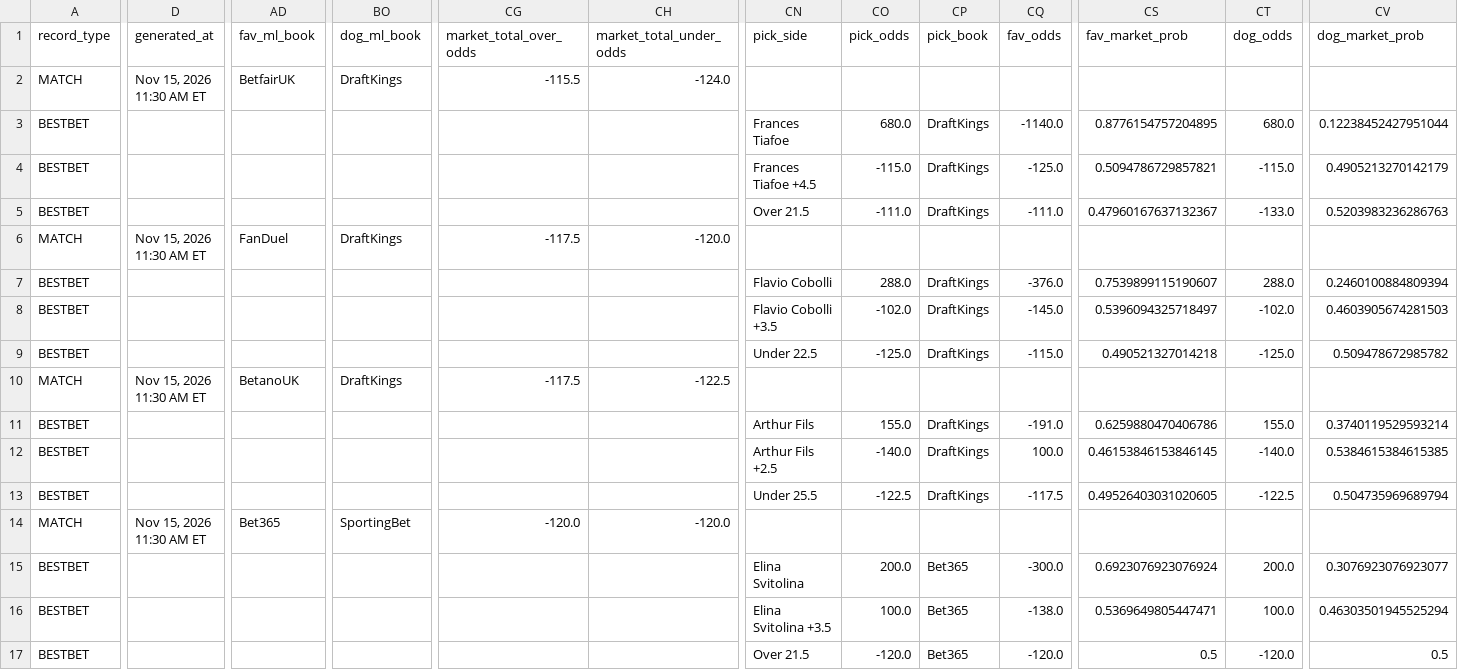
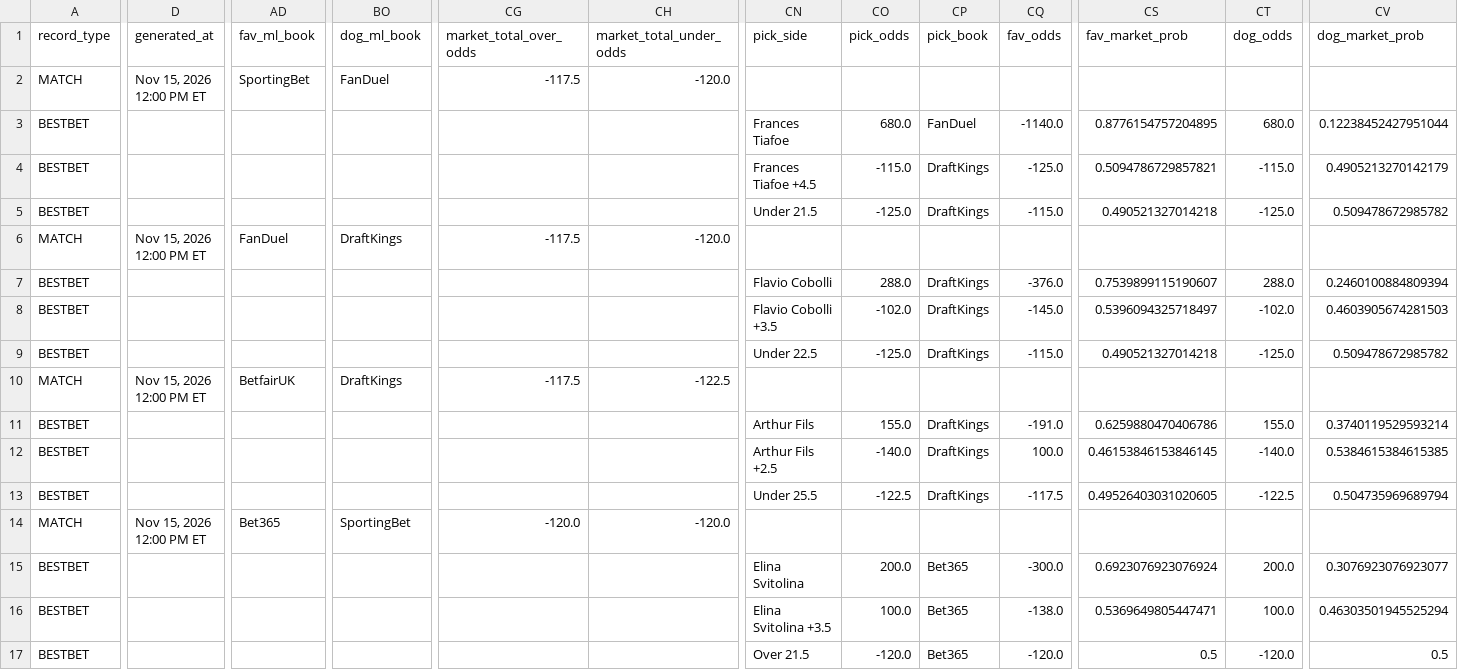
Before and after one commit to chrisgimino/tennismodel, a CSV file: slate_widget.csv, drawn as a sheet; only a part is shown, gaps mark what is left out; the diff covers the shown part only; the diff names each change by its address in the sheet, - before the commit and + after, or states it on an @@ line.

Commit message:
Update slate_widget.csv — 2026-11-15 12:00 ET

```diff
--- a/slate_widget.csv
+++ b/slate_widget.csv
-D2 (generated_at): Nov 15, 2026 11:30 AM ET
+D2 (generated_at): Nov 15, 2026 12:00 PM ET
-AD2 (fav_ml_book): BetfairUK
+AD2 (fav_ml_book): SportingBet
-BO2 (dog_ml_book): DraftKings
+BO2 (dog_ml_book): FanDuel
-CG2 (market_total_over_odds): -115.5
+CG2 (market_total_over_odds): -117.5
-CH2 (market_total_under_odds): -124.0
+CH2 (market_total_under_odds): -120.0
-CP3 (pick_book): DraftKings
+CP3 (pick_book): FanDuel
-CN5 (pick_side): Over 21.5
+CN5 (pick_side): Under 21.5
-CO5 (pick_odds): -111.0
+CO5 (pick_odds): -125.0
-CQ5 (fav_odds): -111.0
+CQ5 (fav_odds): -115.0
-CS5 (fav_market_prob): 0.47960167637132367
+CS5 (fav_market_prob): 0.490521327014218
-CT5 (dog_odds): -133.0
+CT5 (dog_odds): -125.0
-CV5 (dog_market_prob): 0.5203983236286763
+CV5 (dog_market_prob): 0.509478672985782
-D6 (generated_at): Nov 15, 2026 11:30 AM ET
+D6 (generated_at): Nov 15, 2026 12:00 PM ET
-D10 (generated_at): Nov 15, 2026 11:30 AM ET
+D10 (generated_at): Nov 15, 2026 12:00 PM ET
-AD10 (fav_ml_book): BetanoUK
+AD10 (fav_ml_book): BetfairUK
-D14 (generated_at): Nov 15, 2026 11:30 AM ET
+D14 (generated_at): Nov 15, 2026 12:00 PM ET
```
Also changed, not shown: 1 edited cell elsewhere in this file.
